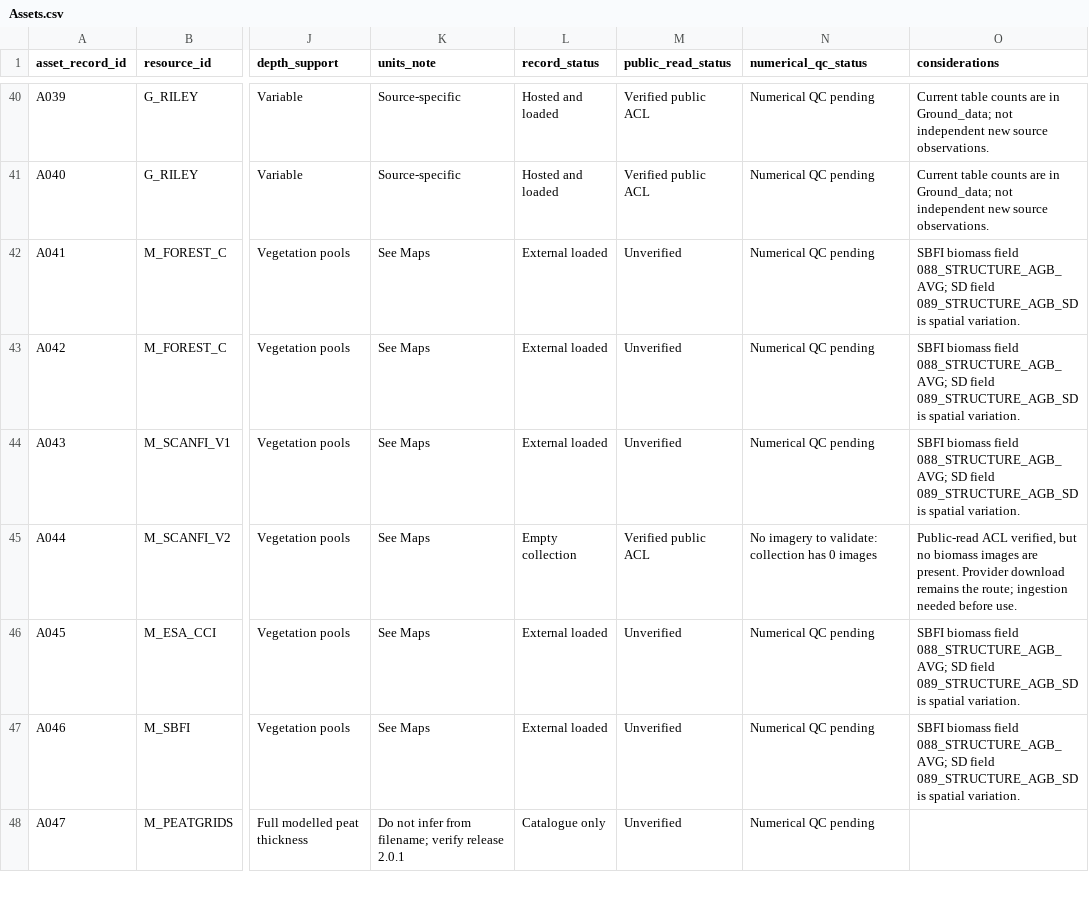
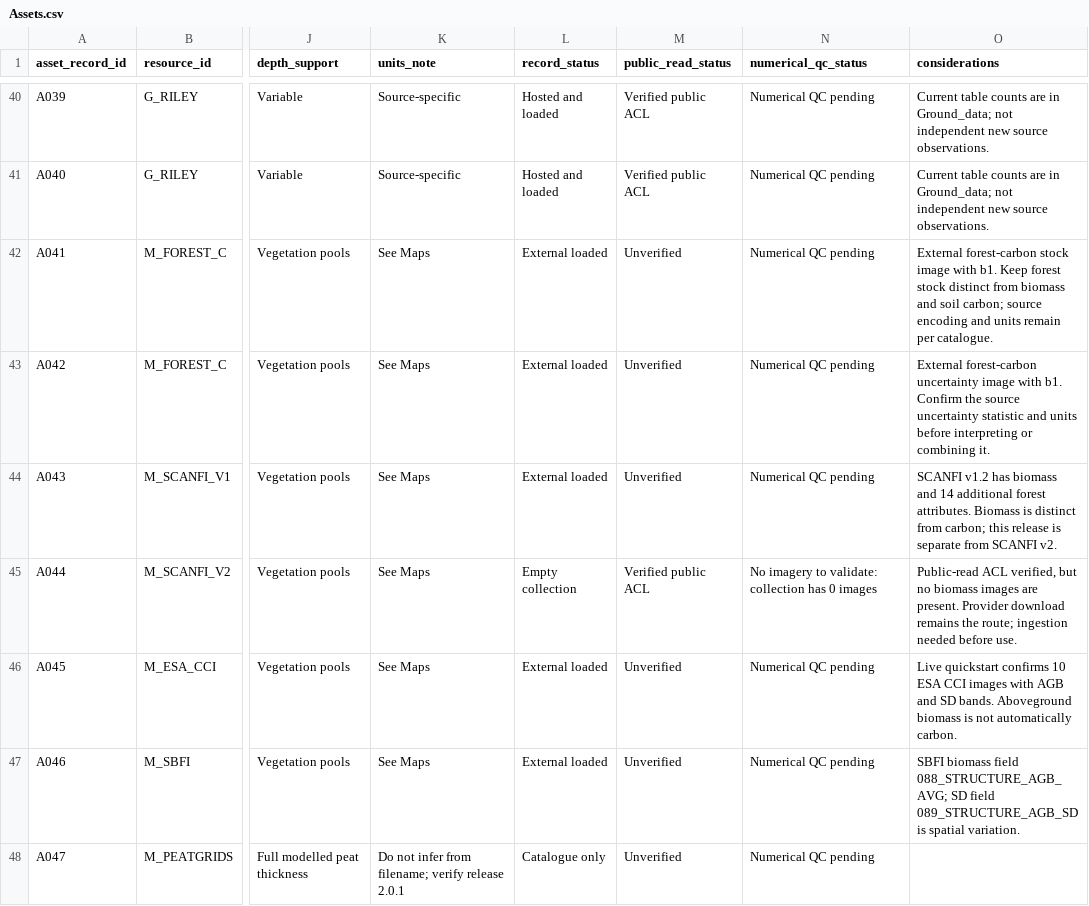
Before and after one commit to CathalD/Carbon_Data_SOD, a CSV file: data/downloads/Assets.csv, drawn as a sheet; only a part is shown, gaps mark what is left out; the diff names each change by its address in the sheet, - before the commit and + after, or states it on an @@ line.

Commit message:
Correct forest asset notes and refresh release download hashes

```diff
--- a/data/downloads/Assets.csv
+++ b/data/downloads/Assets.csv
-O42 (considerations): SBFI biomass field 088_STRUCTURE_AGB_AVG; SD field 089_STRUCTURE_AGB_SD is spatial variation.
+O42 (considerations): External forest-carbon stock image with b1. Keep forest stock distinct from biomass and soil carbon; source encoding and units remain per catalogue.
-O43 (considerations): SBFI biomass field 088_STRUCTURE_AGB_AVG; SD field 089_STRUCTURE_AGB_SD is spatial variation.
+O43 (considerations): External forest-carbon uncertainty image with b1. Confirm the source uncertainty statistic and units before interpreting or combining it.
-O44 (considerations): SBFI biomass field 088_STRUCTURE_AGB_AVG; SD field 089_STRUCTURE_AGB_SD is spatial variation.
+O44 (considerations): SCANFI v1.2 has biomass and 14 additional forest attributes. Biomass is distinct from carbon; this release is separate from SCANFI v2.
-O46 (considerations): SBFI biomass field 088_STRUCTURE_AGB_AVG; SD field 089_STRUCTURE_AGB_SD is spatial variation.
+O46 (considerations): Live quickstart confirms 10 ESA CCI images with AGB and SD bands. Aboveground biomass is not automatically carbon.
```
